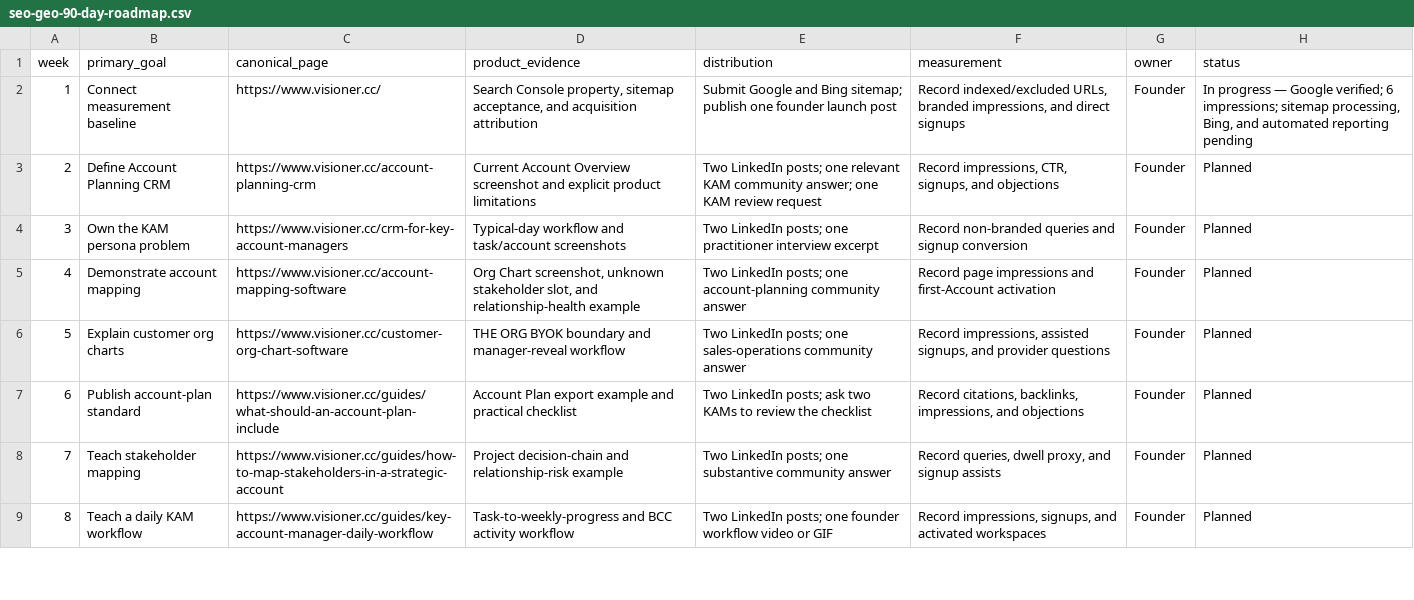
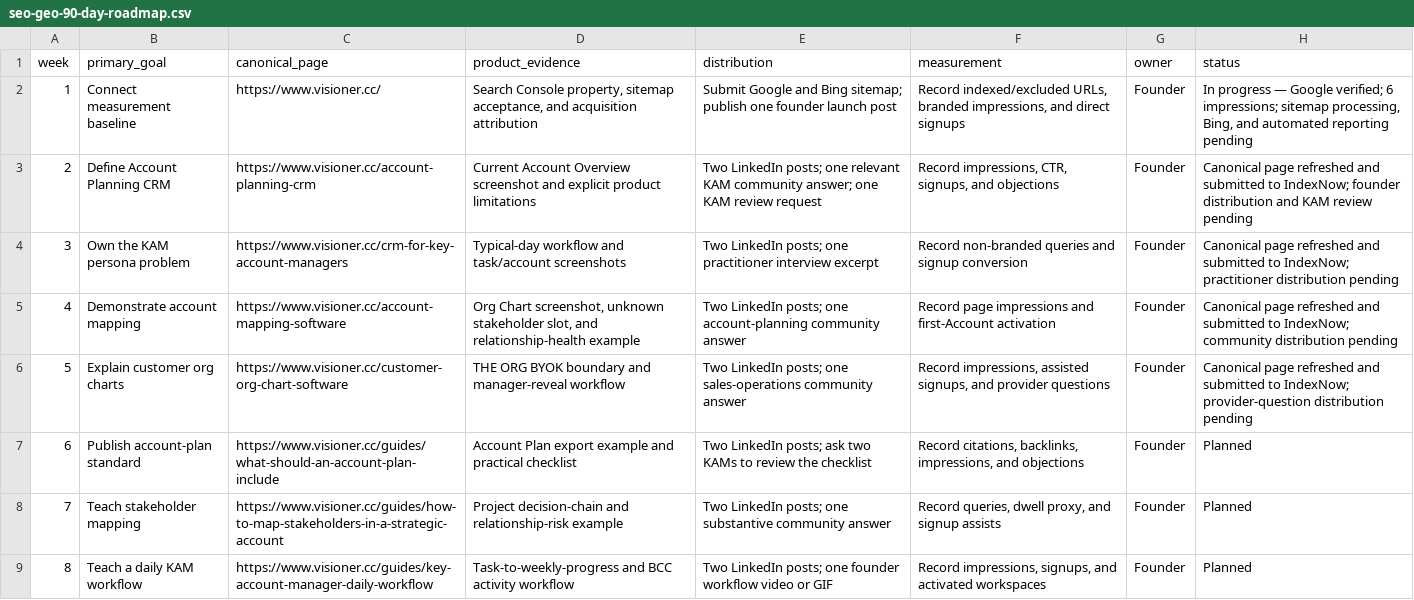
Before and after one commit to linliangz/account-canvas-hq, a CSV file: docs/seo-geo-90-day-roadmap.csv, drawn as a sheet; only a part is shown.

Commit message:
docs: record authority page execution status

```diff
--- a/docs/seo-geo-90-day-roadmap.csv
+++ b/docs/seo-geo-90-day-roadmap.csv
@@ -2,6 +2,6 @@ week,primary_goal,canonical_page,product_evidence,distribution,measurement,owner
 1,"Connect measurement baseline","https://www.visioner.cc/","Search Console property, sitemap acceptance, and acquisition attribution","Submit Google and Bing sitemap; publish one founder launch post","Record indexed/excluded URLs, branded impressions, and direct signups",Founder,"In progress — Google verified; 6 impressions; sitemap processing, Bing, and automated reporting pending"
-2,"Define Account Planning CRM","https://www.visioner.cc/account-planning-crm","Current Account Overview screenshot and explicit product limitations","Two LinkedIn posts; one relevant KAM community answer; one KAM review request","Record impressions, CTR, signups, and objections",Founder,Planned
-3,"Own the KAM persona problem","https://www.visioner.cc/crm-for-key-account-managers","Typical-day workflow and task/account screenshots","Two LinkedIn posts; one practitioner interview excerpt","Record non-branded queries and signup conversion",Founder,Planned
-4,"Demonstrate account mapping","https://www.visioner.cc/account-mapping-software","Org Chart screenshot, unknown stakeholder slot, and relationship-health example","Two LinkedIn posts; one account-planning community answer","Record page impressions and first-Account activation",Founder,Planned
-5,"Explain customer org charts","https://www.visioner.cc/customer-org-chart-software","THE ORG BYOK boundary and manager-reveal workflow","Two LinkedIn posts; one sales-operations community answer","Record impressions, assisted signups, and provider questions",Founder,Planned
+2,"Define Account Planning CRM","https://www.visioner.cc/account-planning-crm","Current Account Overview screenshot and explicit product limitations","Two LinkedIn posts; one relevant KAM community answer; one KAM review request","Record impressions, CTR, signups, and objections",Founder,"Canonical page refreshed and submitted to IndexNow; founder distribution and KAM review pending"
+3,"Own the KAM persona problem","https://www.visioner.cc/crm-for-key-account-managers","Typical-day workflow and task/account screenshots","Two LinkedIn posts; one practitioner interview excerpt","Record non-branded queries and signup conversion",Founder,"Canonical page refreshed and submitted to IndexNow; practitioner distribution pending"
+4,"Demonstrate account mapping","https://www.visioner.cc/account-mapping-software","Org Chart screenshot, unknown stakeholder slot, and relationship-health example","Two LinkedIn posts; one account-planning community answer","Record page impressions and first-Account activation",Founder,"Canonical page refreshed and submitted to IndexNow; community distribution pending"
+5,"Explain customer org charts","https://www.visioner.cc/customer-org-chart-software","THE ORG BYOK boundary and manager-reveal workflow","Two LinkedIn posts; one sales-operations community answer","Record impressions, assisted signups, and provider questions",Founder,"Canonical page refreshed and submitted to IndexNow; provider-question distribution pending"
 6,"Publish account-plan standard","https://www.visioner.cc/guides/what-should-an-account-plan-include","Account Plan export example and practical checklist","Two LinkedIn posts; ask two KAMs to review the checklist","Record citations, backlinks, impressions, and objections",Founder,Planned
```
